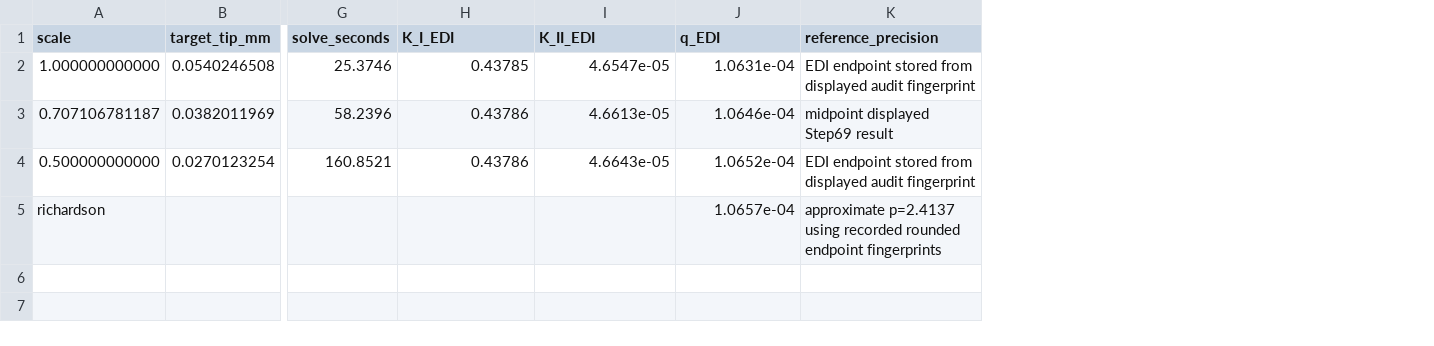
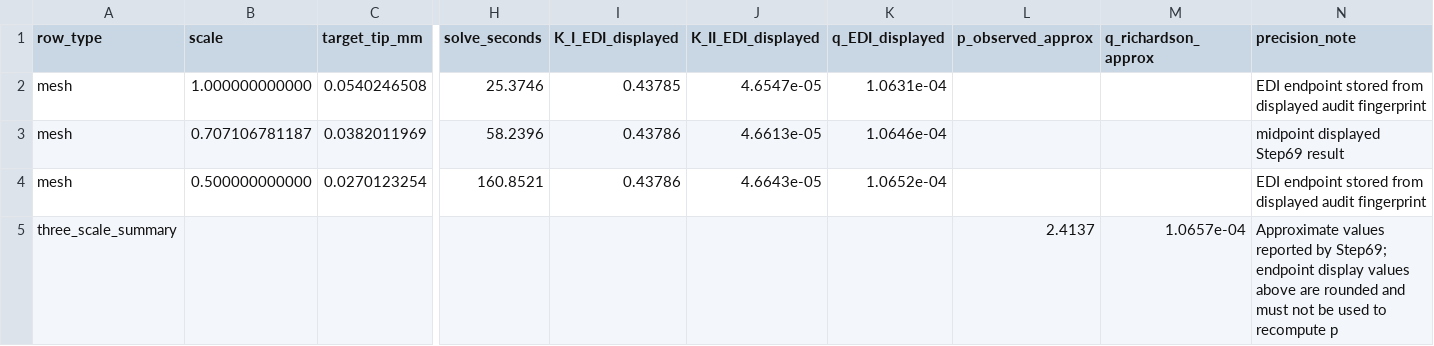
Before and after one commit to mfs9697/CrackFromHoleLEFM, a CSV file: verification/sif_audit/audit_convergence_summary.csv, drawn as a sheet; only a part is shown, gaps mark what is left out; removed rows and columns are numbered as before the commit, all else as after; rows hold the shown columns only; the diff names each change by its address in the sheet, - before the commit and + after, or states it on an @@ line.

Commit message:
Normalize EDI convergence summary metadata

```diff
--- a/verification/sif_audit/audit_convergence_summary.csv
+++ b/verification/sif_audit/audit_convergence_summary.csv
+column A (row_type), rows 2-4: all mesh
+column L (p_observed_approx), empty
+column M (q_richardson_approx), empty
-I1: K_I_EDI
+I1: K_I_EDI_displayed
-J1: K_II_EDI
+J1: K_II_EDI_displayed
-K1: q_EDI
+K1: q_EDI_displayed
-N1: reference_precision
+N1: precision_note
-row 5: richardson |  |  |  |  | 1.0657e-04 | approximate p=2.4137 using recorded rounded endpoint fingerprints
+row 5: three_scale_summary |  |  |  |  |  |  | 2.4137 | 1.0657e-04 | Approximate values reported by Step69; endpoint display values above are rounded and must not be used to recompute p
```
